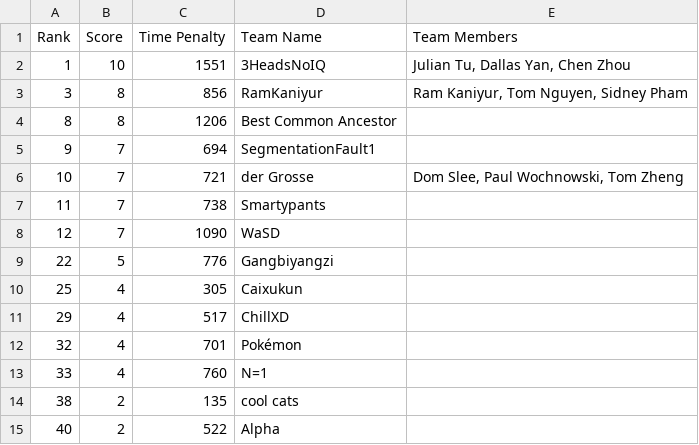
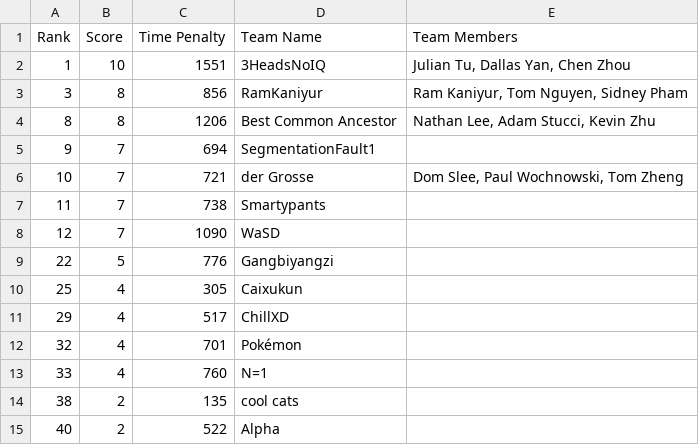
Before and after one commit to unswcpmsoc/main-website, a CSV file: content/assets/results/2019/ICPC/divisionals.csv, drawn as a sheet.

Commit message:
Added kzhu 2019

```diff
--- a/content/assets/results/2019/ICPC/divisionals.csv
+++ b/content/assets/results/2019/ICPC/divisionals.csv
@@ -3,3 +3,3 @@ Rank	Score	Time Penalty	Team Name	Team Members
 3	8	856	RamKaniyur	Ram Kaniyur, Tom Nguyen, Sidney Pham
-8	8	1206	Best Common Ancestor	
+8	8	1206	Best Common Ancestor	Nathan Lee, Adam Stucci, Kevin Zhu
 9	7	694	SegmentationFault1	
```
